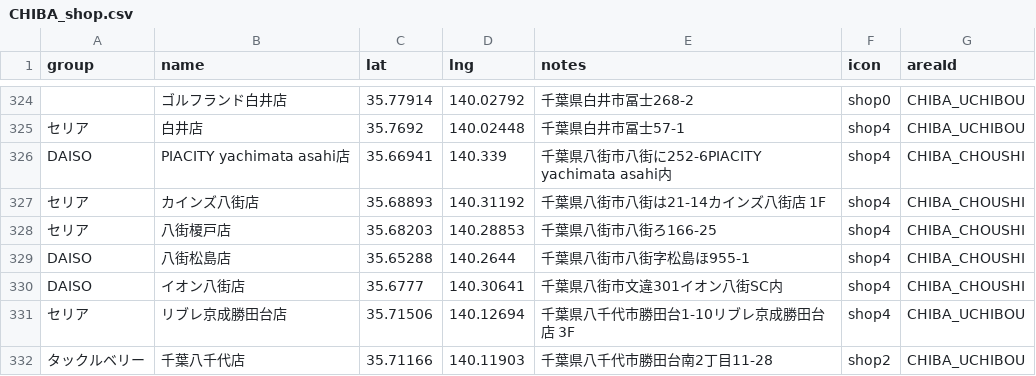
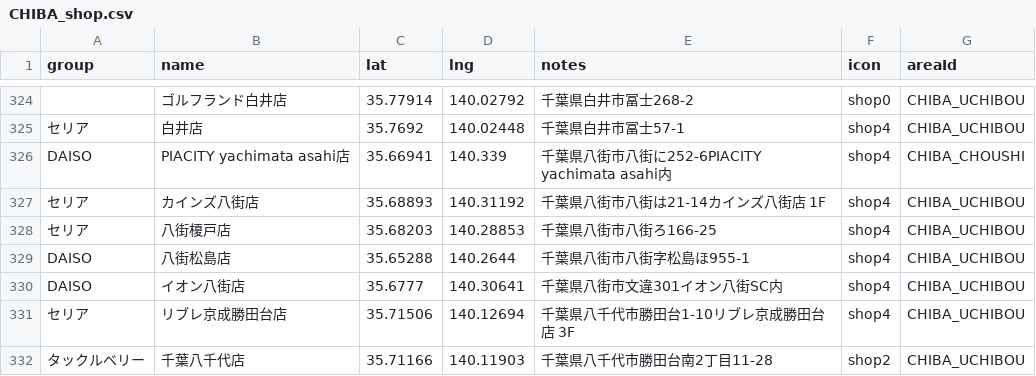
Before and after one commit to 4476barebare/MAP-, a CSV file: KANTO/CHIBA_shop.csv, drawn as a sheet; only a part is shown, gaps mark what is left out; the diff names each change by its address in the sheet, - before the commit and + after, or states it on an @@ line.

Commit message:
Add files via upload

```diff
--- a/KANTO/CHIBA_shop.csv
+++ b/KANTO/CHIBA_shop.csv
-G327:G330 (areaId): CHIBA_CHOUSHI
+G327:G330 (areaId): CHIBA_UCHIBOU
```
